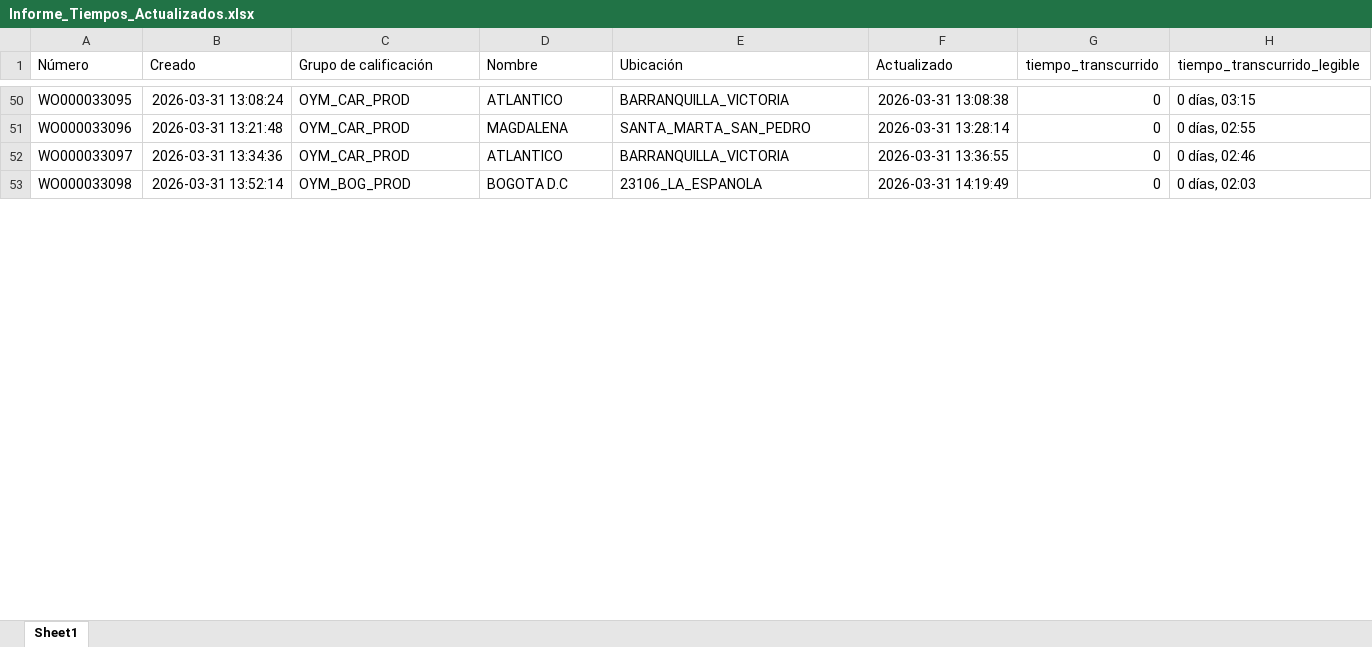
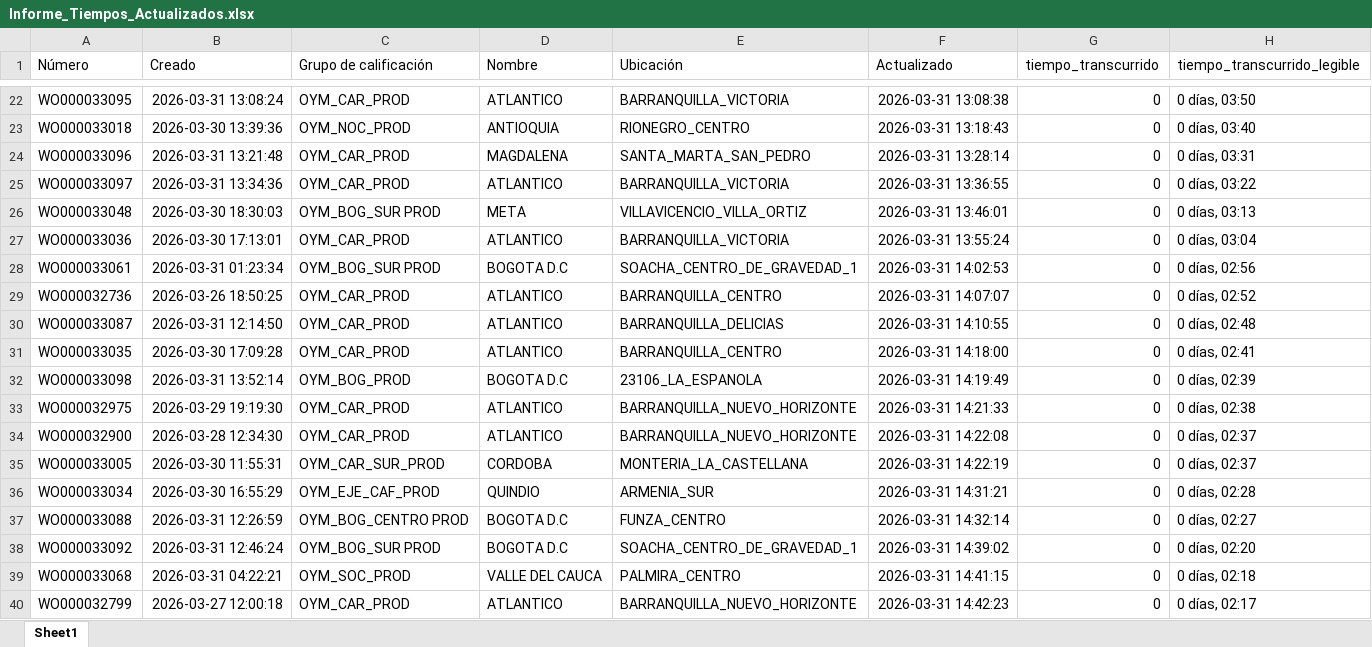
Before and after one commit to Dev-Kaos/autoOne, an Excel workbook: assets/Informe_Tiempos_Actualizados.xlsx, sheet Sheet1, drawn as a sheet; only a part is shown, gaps mark what is left out; values as stored, in another font and other column widths than the file's, no borders; addresses are those after the commit; the diff covers the shown part only; the diff names each change by its address in the sheet, - before the commit and + after, or states it on an @@ line.

```diff
--- a/assets/Informe_Tiempos_Actualizados.xlsx (sheet Sheet1)
+++ b/assets/Informe_Tiempos_Actualizados.xlsx (sheet Sheet1)
-H22 (tiempo_transcurrido_legible): 0 días, 03:15
+H22 (tiempo_transcurrido_legible): 0 días, 03:50
+row 23: WO000033018 | 2026-03-30 13:39:36 | OYM_NOC_PROD | ANTIOQUIA | RIONEGRO_CENTRO | 2026-03-31 13:18:43 | 0 | 0 días, 03:40
-H24 (tiempo_transcurrido_legible): 0 días, 02:55
+H24 (tiempo_transcurrido_legible): 0 días, 03:31
-H25 (tiempo_transcurrido_legible): 0 días, 02:46
+H25 (tiempo_transcurrido_legible): 0 días, 03:22
+row 26: WO000033048 | 2026-03-30 18:30:03 | OYM_BOG_SUR PROD | META | VILLAVICENCIO_VILLA_ORTIZ | 2026-03-31 13:46:01 | 0 | 0 días, 03:13
+row 27: WO000033036 | 2026-03-30 17:13:01 | OYM_CAR_PROD | ATLANTICO | BARRANQUILLA_VICTORIA | 2026-03-31 13:55:24 | 0 | 0 días, 03:04
+row 28: WO000033061 | 2026-03-31 01:23:34 | OYM_BOG_SUR PROD | BOGOTA D.C | SOACHA_CENTRO_DE_GRAVEDAD_1 | 2026-03-31 14:02:53 | 0 | 0 días, 02:56
+row 29: WO000032736 | 2026-03-26 18:50:25 | OYM_CAR_PROD | ATLANTICO | BARRANQUILLA_CENTRO | 2026-03-31 14:07:07 | 0 | 0 días, 02:52
+row 30: WO000033087 | 2026-03-31 12:14:50 | OYM_CAR_PROD | ATLANTICO | BARRANQUILLA_DELICIAS | 2026-03-31 14:10:55 | 0 | 0 días, 02:48
+row 31: WO000033035 | 2026-03-30 17:09:28 | OYM_CAR_PROD | ATLANTICO | BARRANQUILLA_CENTRO | 2026-03-31 14:18:00 | 0 | 0 días, 02:41
-H32 (tiempo_transcurrido_legible): 0 días, 02:03
+H32 (tiempo_transcurrido_legible): 0 días, 02:39
+row 33: WO000032975 | 2026-03-29 19:19:30 | OYM_CAR_PROD | ATLANTICO | BARRANQUILLA_NUEVO_HORIZONTE | 2026-03-31 14:21:33 | 0 | 0 días, 02:38
+row 34: WO000032900 | 2026-03-28 12:34:30 | OYM_CAR_PROD | ATLANTICO | BARRANQUILLA_NUEVO_HORIZONTE | 2026-03-31 14:22:08 | 0 | 0 días, 02:37
+row 35: WO000033005 | 2026-03-30 11:55:31 | OYM_CAR_SUR_PROD | CORDOBA | MONTERIA_LA_CASTELLANA | 2026-03-31 14:22:19 | 0 | 0 días, 02:37
+row 36: WO000033034 | 2026-03-30 16:55:29 | OYM_EJE_CAF_PROD | QUINDIO | ARMENIA_SUR | 2026-03-31 14:31:21 | 0 | 0 días, 02:28
+row 37: WO000033088 | 2026-03-31 12:26:59 | OYM_BOG_CENTRO PROD | BOGOTA D.C | FUNZA_CENTRO | 2026-03-31 14:32:14 | 0 | 0 días, 02:27
+row 38: WO000033092 | 2026-03-31 12:46:24 | OYM_BOG_SUR PROD | BOGOTA D.C | SOACHA_CENTRO_DE_GRAVEDAD_1 | 2026-03-31 14:39:02 | 0 | 0 días, 02:20
+row 39: WO000033068 | 2026-03-31 04:22:21 | OYM_SOC_PROD | VALLE DEL CAUCA | PALMIRA_CENTRO | 2026-03-31 14:41:15 | 0 | 0 días, 02:18
+row 40: WO000032799 | 2026-03-27 12:00:18 | OYM_CAR_PROD | ATLANTICO | BARRANQUILLA_NUEVO_HORIZONTE | 2026-03-31 14:42:23 | 0 | 0 días, 02:17
```
Also changed, not shown: 16 added rows, 31 removed rows and 43 edited cells elsewhere in this sheet, 3 other files.
